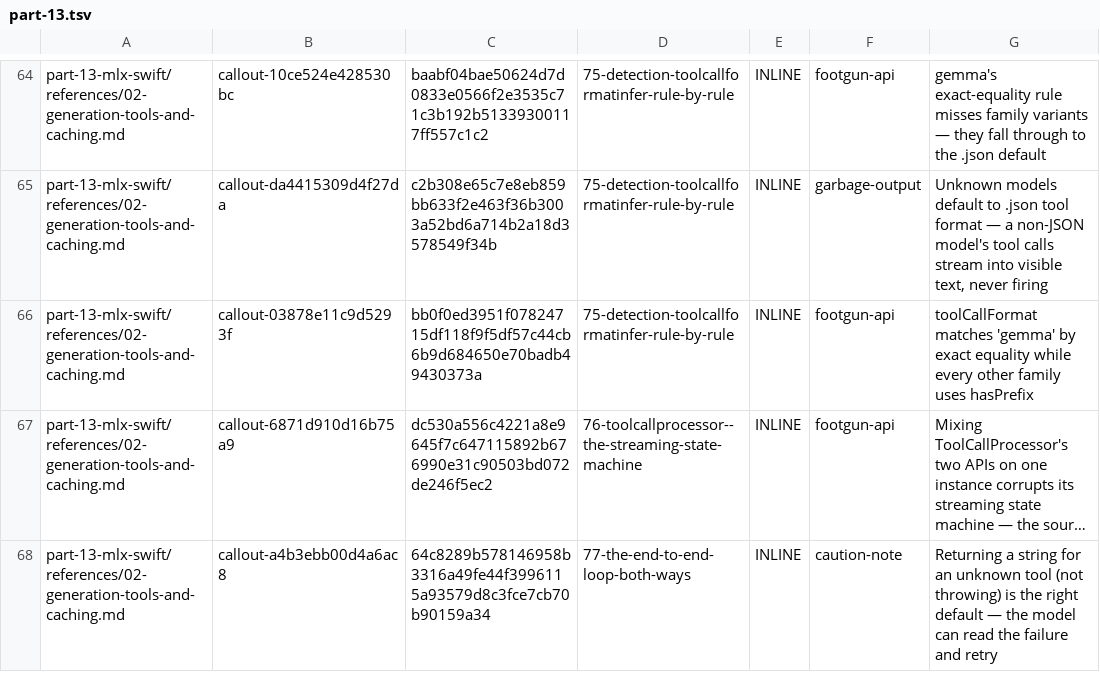
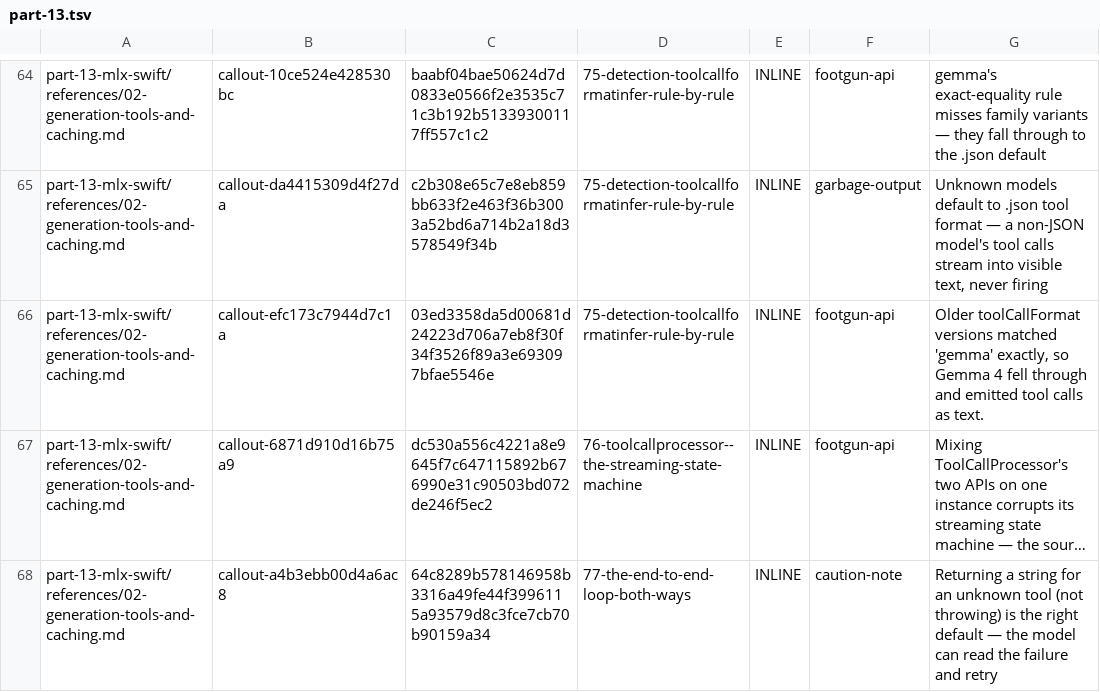
Before and after one commit to hbmartin/Foundation-Models-and-Core-AI-and-MLX-skills, a TSV file: notes/synthesis/callout-classifications/part-13.tsv, drawn as a sheet; only a part is shown, gaps mark what is left out; long unchanged cells end in …; the diff names each change by its address in the sheet, - before the commit and + after, or states it on an @@ line.

```diff
--- a/notes/synthesis/callout-classifications/part-13.tsv
+++ b/notes/synthesis/callout-classifications/part-13.tsv
-B66: callout-03878e11c9d5293f
+B66: callout-efc173c7944d7c1a
-C66: bb0f0ed3951f07824715df118f9f5df57c44cb6b9d684650e70badb49430373a
+C66: 03ed3358da5d00681d24223d706a7eb8f30f34f3526f89a3e693097bfae5546e
-G66: toolCallFormat matches 'gemma' by exact equality while every other family uses hasPrefix
+G66: Older toolCallFormat versions matched 'gemma' exactly, so Gemma 4 fell through and emitted tool calls as text.
```
Also changed, not shown: notes/synthesis/callout-classifications/part-12.tsv, 42 other files.
